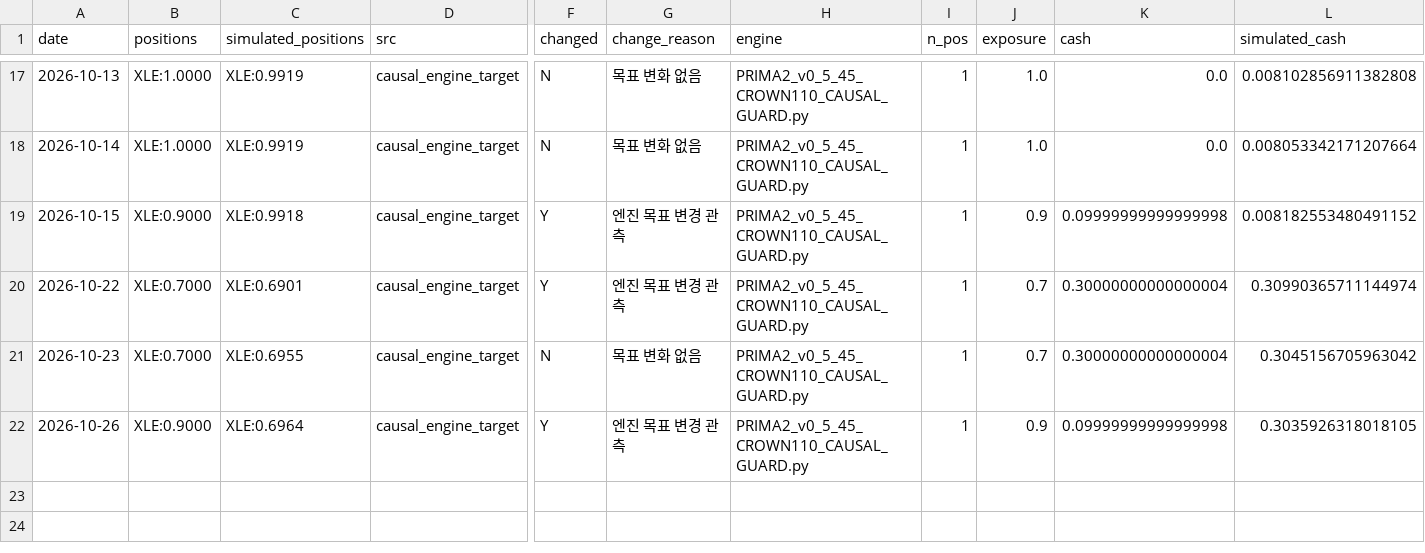
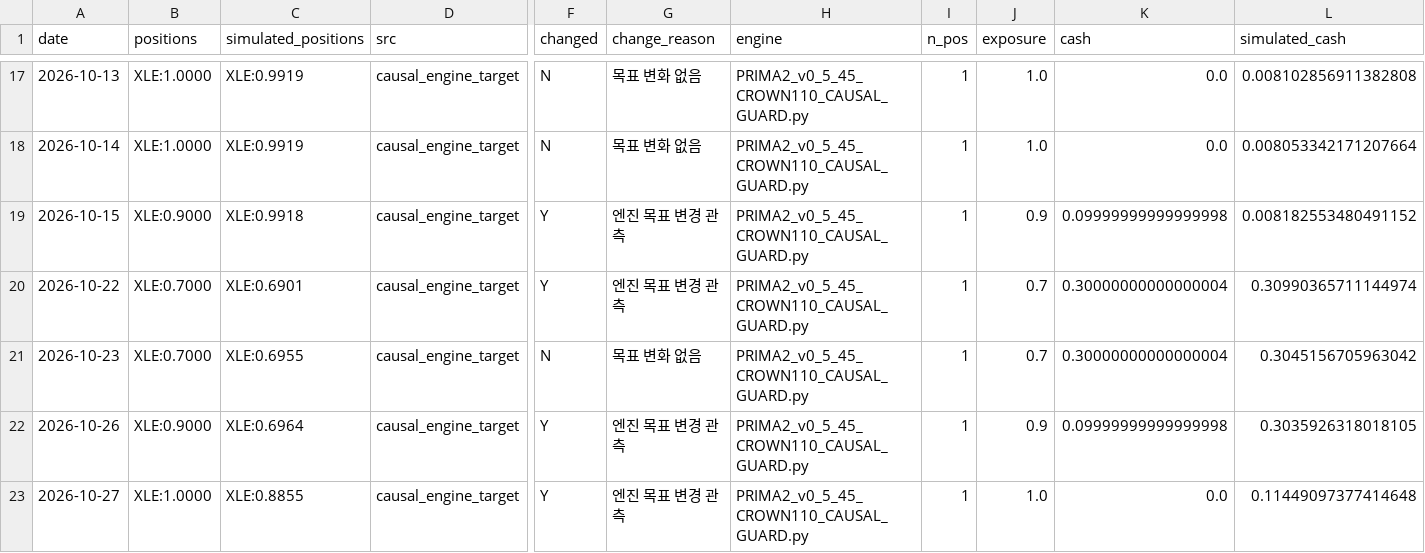
Before and after one commit to daifulee/argus-public-data, a CSV file: prima_daily_output_causal.csv, drawn as a sheet; only a part is shown, gaps mark what is left out; rows hold the shown columns only; the diff names each change by its address in the sheet, - before the commit and + after, or states it on an @@ line.

Commit message:
🦅 Brief update: prima_daily_output_causal.csv

```diff
--- a/prima_daily_output_causal.csv
+++ b/prima_daily_output_causal.csv
+row 23: 2026-10-27 | XLE:1.0000 | XLE:0.8855 | causal_engine_target | Y | 엔진 목표 변경 관측 | PRIMA2_v0_5_45_CROWN110_CAUSAL_GUARD.py | 1 | 1.0 | 0.0 | 0.11449097377414648
```
